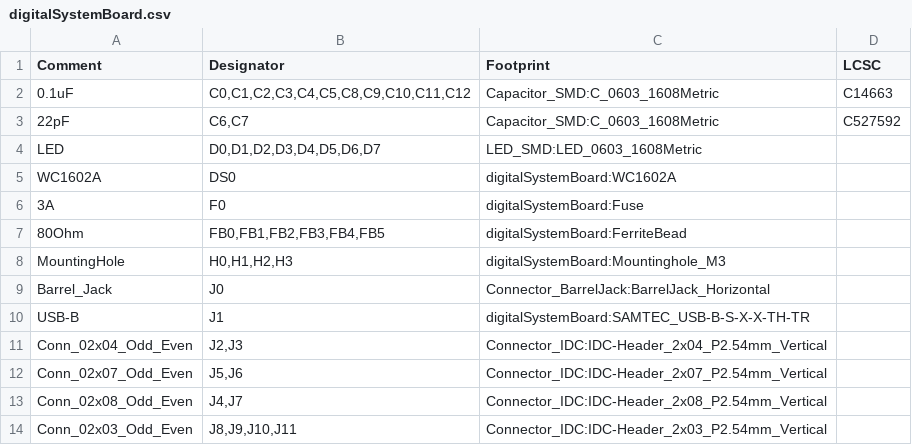
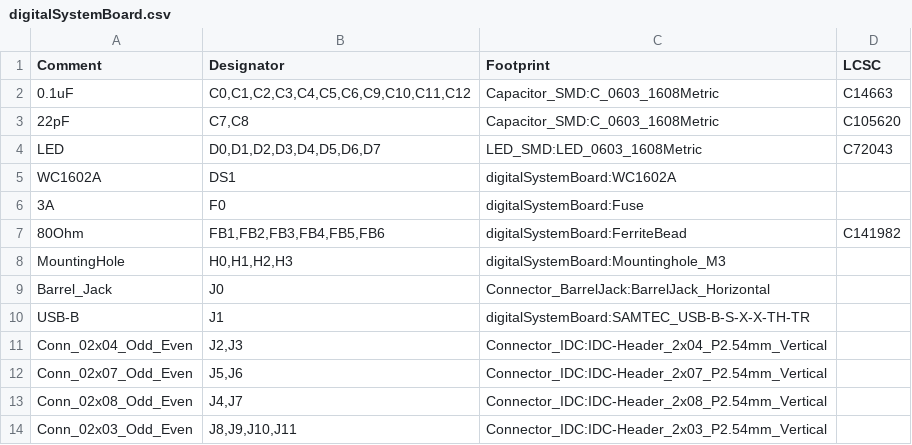
Before and after one commit to thanhtuan2503/digitalSystemBoard, a CSV file: digitalSystemBoard/digitalSystemBoard.csv, drawn as a sheet; only a part is shown; the diff covers the shown part only.

```diff
--- a/digitalSystemBoard/digitalSystemBoard.csv
+++ b/digitalSystemBoard/digitalSystemBoard.csv
@@ -1,8 +1,8 @@
 Comment,Designator,Footprint,LCSC
-"0.1uF","C0,C1,C2,C3,C4,C5,C8,C9,C10,C11,C12","Capacitor_SMD:C_0603_1608Metric","C14663"
-"22pF","C6,C7","Capacitor_SMD:C_0603_1608Metric","C527592"
-"LED","D0,D1,D2,D3,D4,D5,D6,D7","LED_SMD:LED_0603_1608Metric",""
-"WC1602A","DS0","digitalSystemBoard:WC1602A",""
+"0.1uF","C0,C1,C2,C3,C4,C5,C6,C9,C10,C11,C12","Capacitor_SMD:C_0603_1608Metric","C14663"
+"22pF","C7,C8","Capacitor_SMD:C_0603_1608Metric","C105620"
+"LED","D0,D1,D2,D3,D4,D5,D6,D7","LED_SMD:LED_0603_1608Metric","C72043"
+"WC1602A","DS1","digitalSystemBoard:WC1602A",""
 "3A","F0","digitalSystemBoard:Fuse",""
-"80Ohm","FB0,FB1,FB2,FB3,FB4,FB5","digitalSystemBoard:FerriteBead",""
+"80Ohm","FB1,FB2,FB3,FB4,FB5,FB6","digitalSystemBoard:FerriteBead","C141982"
 "MountingHole","H0,H1,H2,H3","digitalSystemBoard:Mountinghole_M3",""
```
Also changed, not shown: 7 added rows, 4 removed rows and 16 edited cells elsewhere in this file, 15 other files.
